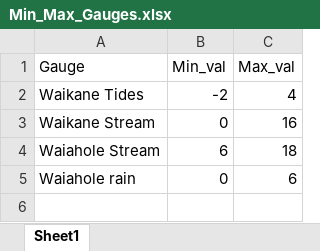
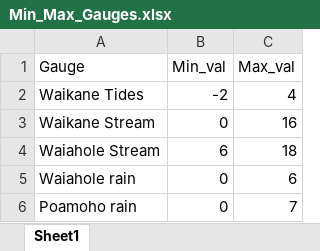
Before and after one commit to brianjgorberg/Windward_Oahu_Flooding_App_resources, an Excel workbook: BRIAN/Min_Max_Gauge_Data/Min_Max_Gauges.xlsx, sheet Sheet1, drawn as a sheet; values as stored, in another font and other column widths than the file's, no borders; the diff names each change by its address in the sheet, - before the commit and + after, or states it on an @@ line.

Commit message:
added poamoho gage, RF thresholds, and min + max values for all gauge charts

```diff
--- a/BRIAN/Min_Max_Gauge_Data/Min_Max_Gauges.xlsx (sheet Sheet1)
+++ b/BRIAN/Min_Max_Gauge_Data/Min_Max_Gauges.xlsx (sheet Sheet1)
+row 6: Poamoho rain | 0 | 7
```
Also changed, not shown: 7 other files.
